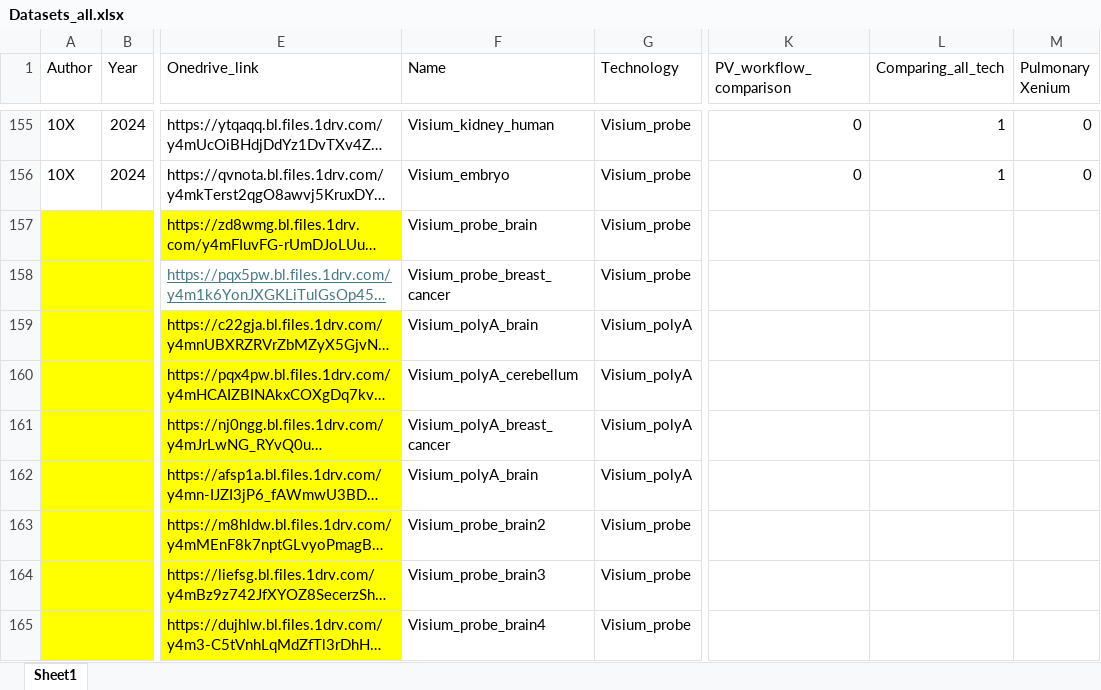
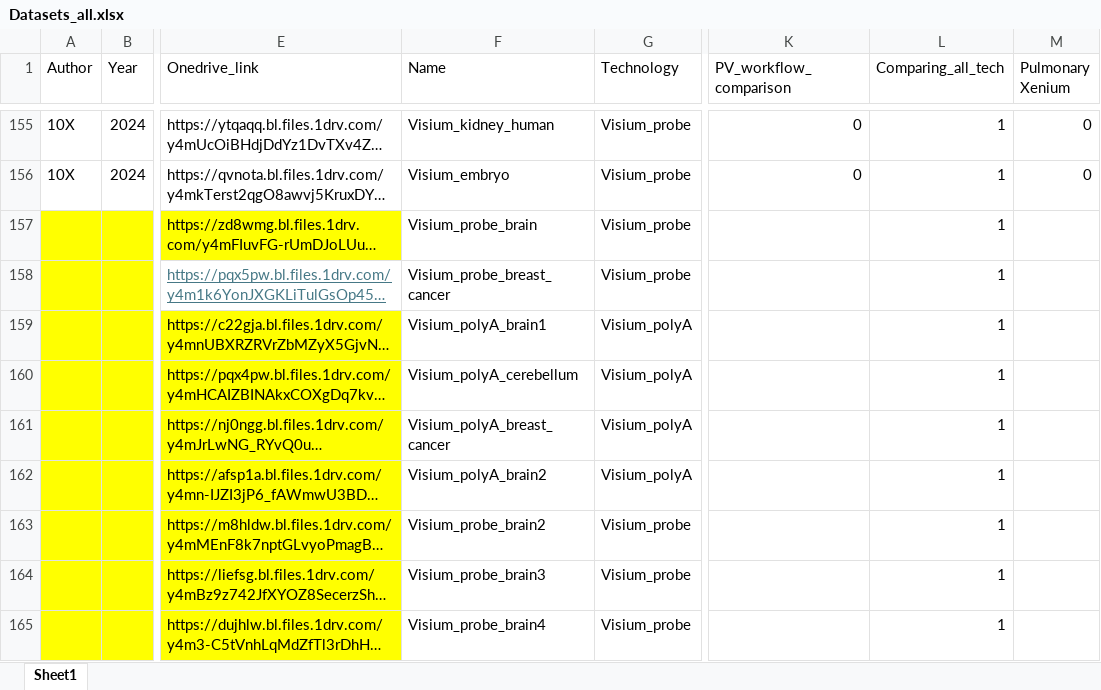
Before and after one commit to BKover99/Pseudovisium, an Excel workbook: Datasets_all.xlsx, sheet Sheet1, drawn as a sheet; only a part is shown, gaps mark what is left out; long unchanged cells end in …; values as stored, in another font and other column widths than the file's, no borders; the diff covers the shown part only; the diff names each change by its address in the sheet, - before the commit and + after, or states it on an @@ line.

```diff
--- a/Datasets_all.xlsx (sheet Sheet1)
+++ b/Datasets_all.xlsx (sheet Sheet1)
-L157:L165 (Comparing_all_tech): (empty)
+L157:L165 (Comparing_all_tech): 1
-F159 (Name): Visium_polyA_brain
+F159 (Name): Visium_polyA_brain1
-F162 (Name): Visium_polyA_brain
+F162 (Name): Visium_polyA_brain2
```
Also changed, not shown: 40 edited cells elsewhere in this sheet.
